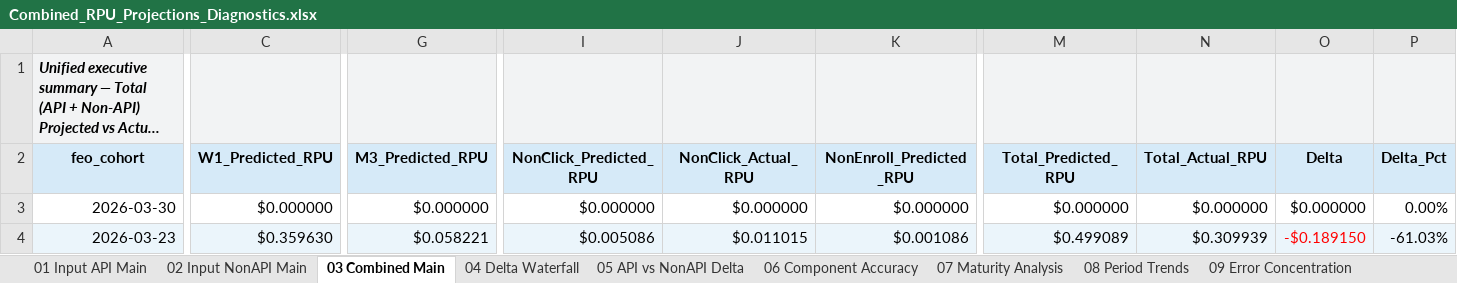
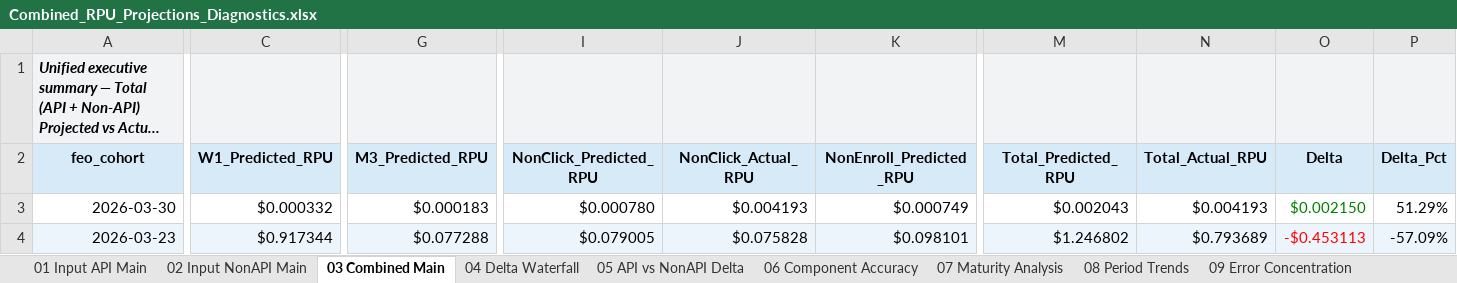
Before and after one commit to BrightMoney-AI/affiliates_product, an Excel workbook: projections/Outputs/stage_4_final/Combined_RPU_Projections_Diagnostics.xlsx, sheet 03 Combined Main, drawn as a sheet; only a part is shown, gaps mark what is left out; long unchanged cells end in …; values as stored, in another font and other column widths than the file's, no borders; the diff covers the shown part only; the diff names each change by its address in the sheet, - before the commit and + after, or states it on an @@ line.

Commit message:
[Stage 4] Combined RPU projections & diagnostics — 2026-03-31 14:56 UTC

```diff
--- a/projections/Outputs/stage_4_final/Combined_RPU_Projections_Diagnostics.xlsx (sheet 03 Combined Main)
+++ b/projections/Outputs/stage_4_final/Combined_RPU_Projections_Diagnostics.xlsx (sheet 03 Combined Main)
-C3 (W1_Predicted_RPU): $0.000000
+C3 (W1_Predicted_RPU): $0.000332
-G3 (M3_Predicted_RPU): $0.000000
+G3 (M3_Predicted_RPU): $0.000183
-I3 (NonClick_Predicted_RPU): $0.000000
+I3 (NonClick_Predicted_RPU): $0.000780
-J3 (NonClick_Actual_RPU): $0.000000
+J3 (NonClick_Actual_RPU): $0.004193
-K3 (NonEnroll_Predicted_RPU): $0.000000
+K3 (NonEnroll_Predicted_RPU): $0.000749
-M3 (Total_Predicted_RPU): $0.000000
+M3 (Total_Predicted_RPU): $0.002043
-N3 (Total_Actual_RPU): $0.000000
+N3 (Total_Actual_RPU): $0.004193
-O3 (Delta): $0.000000
+O3 (Delta): $0.002150
-O3 text colour: black
+O3 text colour: #008000
-P3 (Delta_Pct): 0.00%
+P3 (Delta_Pct): 51.29%
-C4 (W1_Predicted_RPU): $0.359630
+C4 (W1_Predicted_RPU): $0.917344
-G4 (M3_Predicted_RPU): $0.058221
+G4 (M3_Predicted_RPU): $0.077288
-I4 (NonClick_Predicted_RPU): $0.005086
+I4 (NonClick_Predicted_RPU): $0.079005
-J4 (NonClick_Actual_RPU): $0.011015
+J4 (NonClick_Actual_RPU): $0.075828
-K4 (NonEnroll_Predicted_RPU): $0.001086
+K4 (NonEnroll_Predicted_RPU): $0.098101
-M4 (Total_Predicted_RPU): $0.499089
+M4 (Total_Predicted_RPU): $1.246802
-N4 (Total_Actual_RPU): $0.309939
+N4 (Total_Actual_RPU): $0.793689
-O4 (Delta): -$0.189150
+O4 (Delta): -$0.453113
-P4 (Delta_Pct): -61.03%
+P4 (Delta_Pct): -57.09%
```
Also changed, not shown: 505 edited cells and cell formats elsewhere in this sheet, sheet 05 API vs NonAPI Delta, sheet 01 Input API Main, sheet 08 Period Trends, sheet 09 Error Concentration, sheet 04 Delta Waterfall, sheet 06 Component Accuracy, 4 more sheets.
